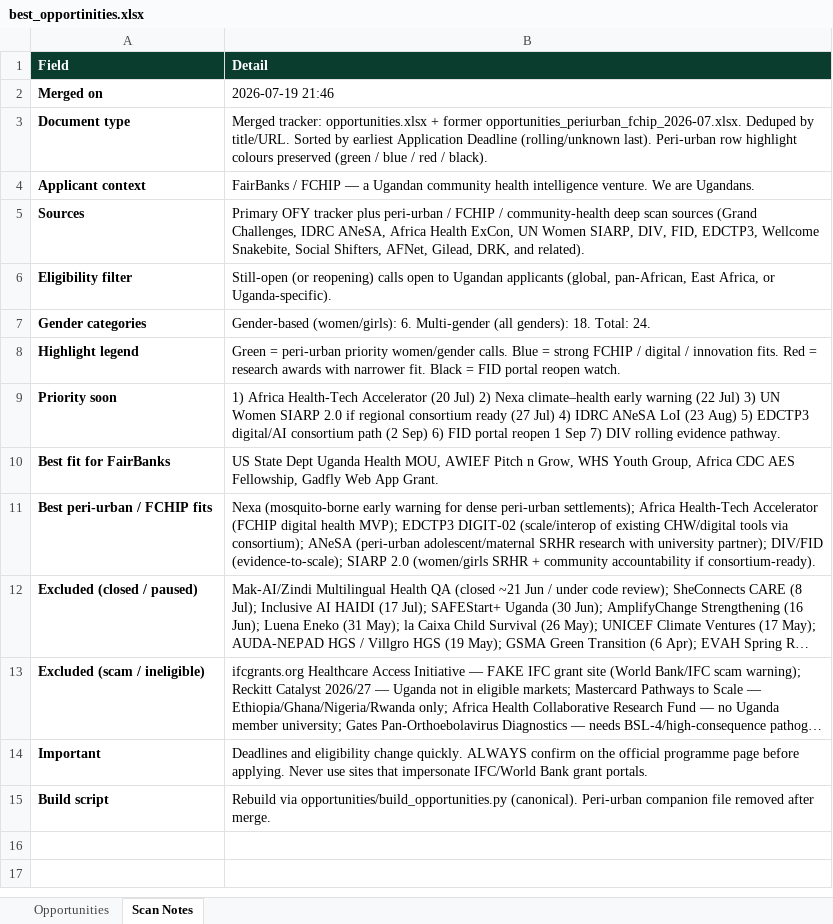
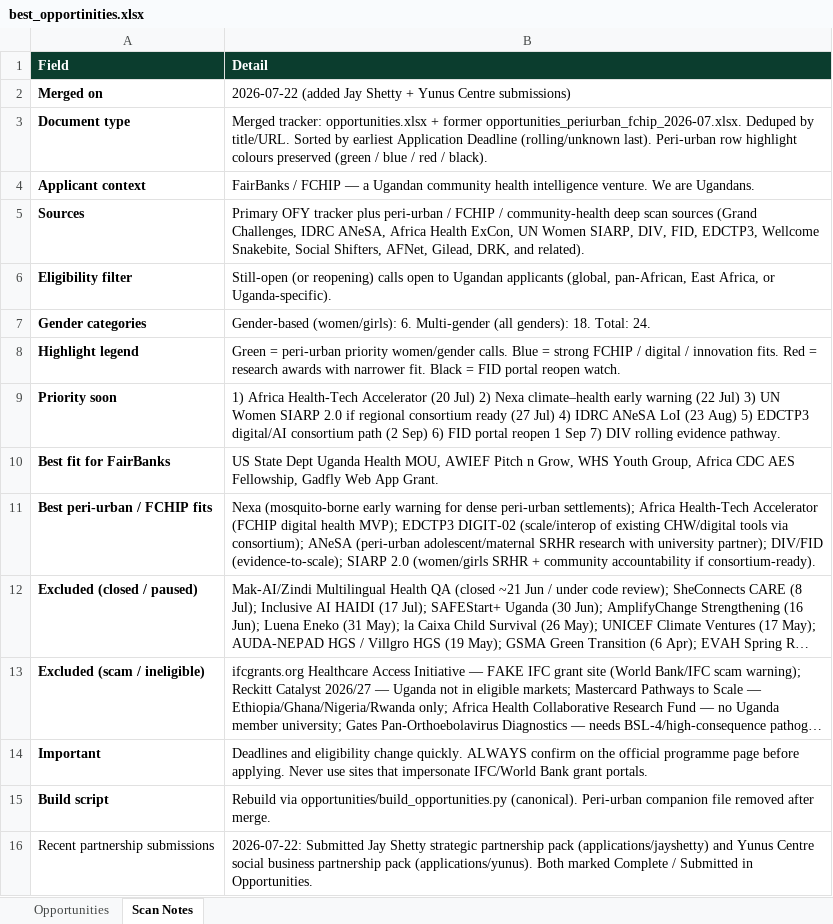
Before and after one commit to WASSWA2624/fairbanks, an Excel workbook: opportunities/best_opportinities.xlsx, sheet Scan Notes, drawn as a sheet; long unchanged cells end in …; values as stored, in another font and other column widths than the file's, no borders; the diff names each change by its address in the sheet, - before the commit and + after, or states it on an @@ line.

Commit message:
Update best_opportunities.xlsx with new data and insights for partnership evaluation

```diff
--- a/opportunities/best_opportinities.xlsx (sheet Scan Notes)
+++ b/opportunities/best_opportinities.xlsx (sheet Scan Notes)
-B2 (Detail): 2026-07-19 21:46
+B2 (Detail): 2026-07-22 (added Jay Shetty + Yunus Centre submissions)
+row 16: Recent partnership submissions | 2026-07-22: Submitted Jay Shetty strategic partnership pack (applications/jayshetty) and Yunus Centre social business partnership pack (applications/yunus). Both marked Complete / Submitted in Opportunities.
```
Also changed, not shown: sheet Opportunities.
